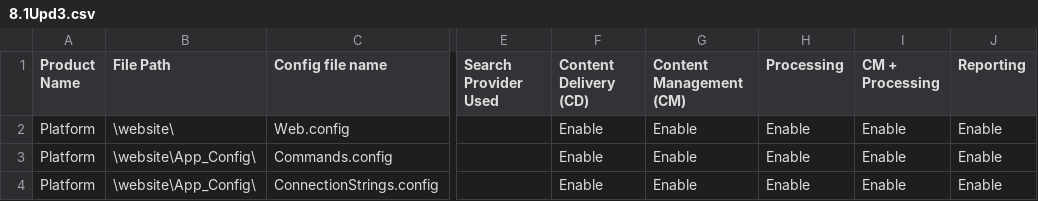
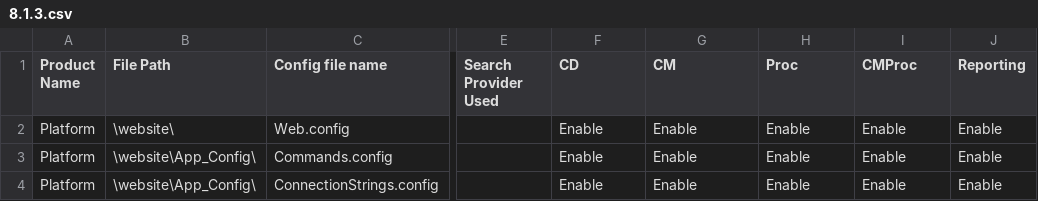
Before and after one commit to jameshirka/sitecore-auto-role-config, a CSV file: src/ConfigRenamer/ConfigSets/8.1.3.csv (was src/ConfigRenamer/ConfigSets/8.1Upd3.csv), drawn as a sheet; only a part is shown, gaps mark what is left out; the diff names each change by its address in the sheet, - before the commit and + after, or states it on an @@ line.

```diff
--- a/src/ConfigRenamer/ConfigSets/8.1Upd3.csv
+++ b/src/ConfigRenamer/ConfigSets/8.1.3.csv
-F1: Content Delivery (CD)
+F1: CD
-G1: Content Management (CM)
+G1: CM
-H1: Processing
+H1: Proc
-I1: CM + Processing
+I1: CMProc
```
Also changed, not shown: 7 other files.
